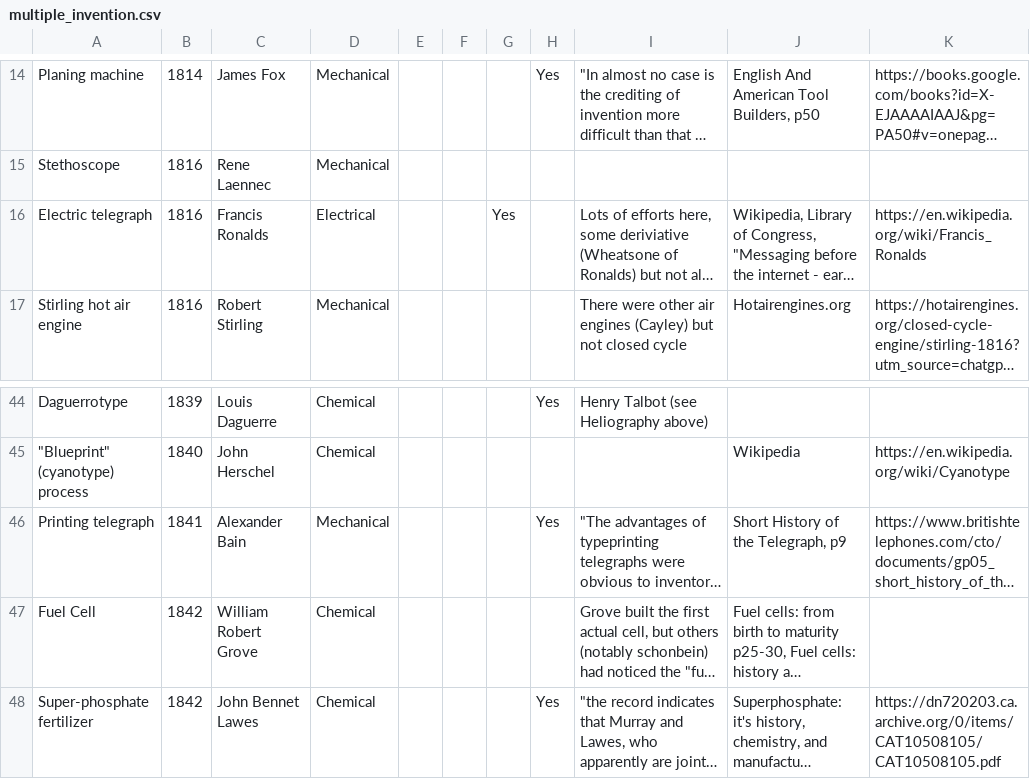
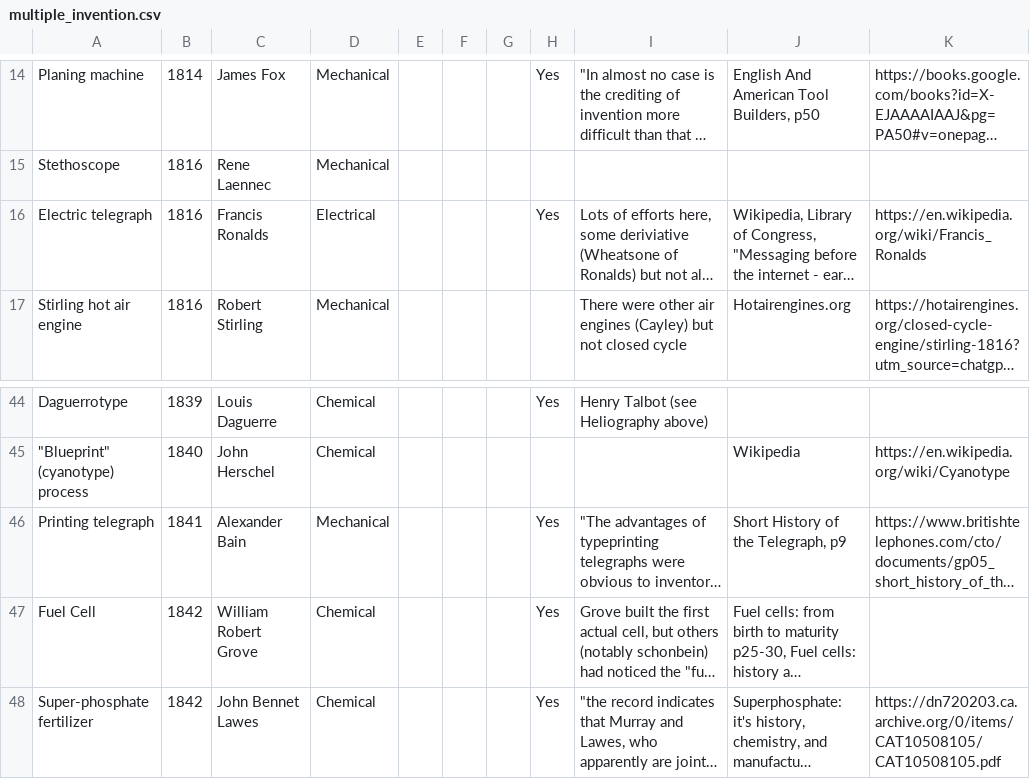
Before and after one commit to briancpotter/multipleinvention, a CSV file: multiple_invention.csv, drawn as a sheet; only a part is shown, gaps mark what is left out; long unchanged cells end in …; the diff names each change by its address in the sheet, - before the commit and + after, or states it on an @@ line.

Commit message:
Add files via upload
Changed categorization somewhat.

```diff
--- a/multiple_invention.csv
+++ b/multiple_invention.csv
-G16: Yes
+G16: (empty)
-H16: (empty)
+H16: Yes
-H47: (empty)
+H47: Yes
```
